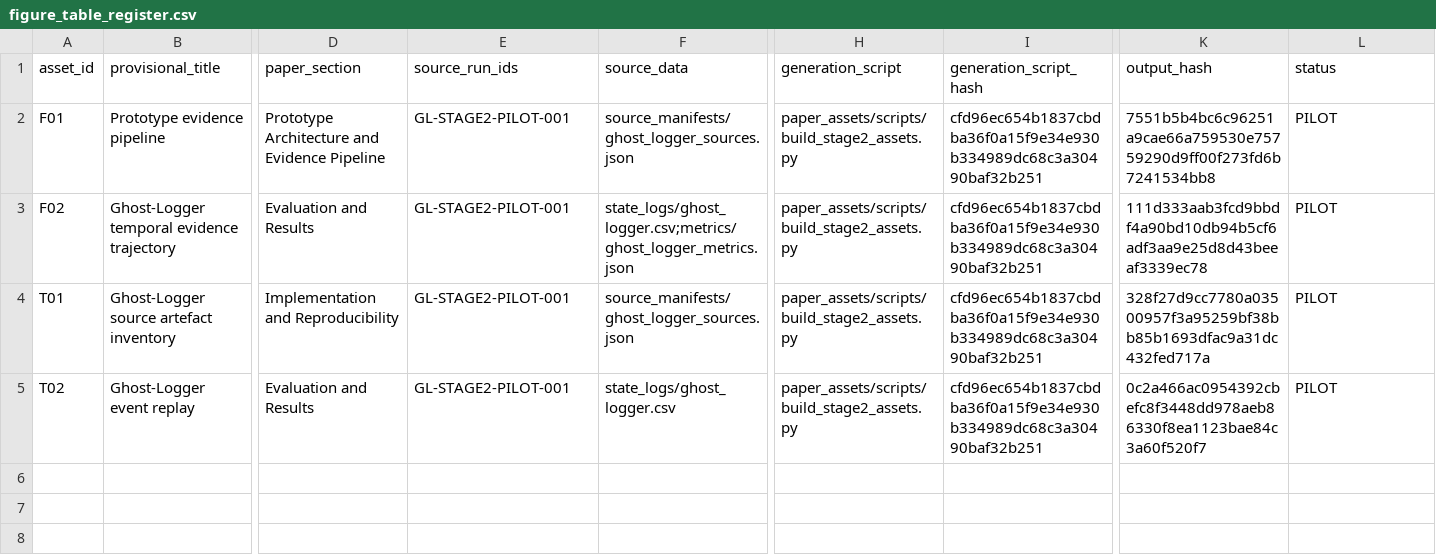
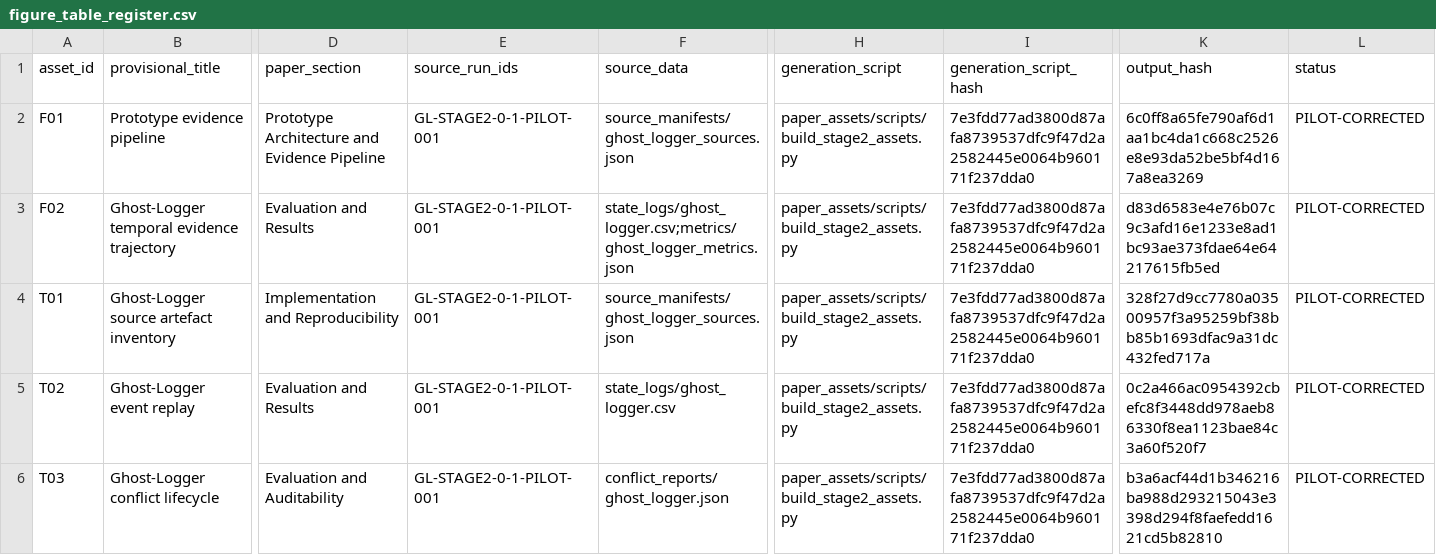
Before and after one commit to richietrap/sbom_to_audit, a CSV file: paper_assets/figure_table_register.csv, drawn as a sheet; only a part is shown, gaps mark what is left out; rows hold the shown columns only; the diff names each change by its address in the sheet, - before the commit and + after, or states it on an @@ line.

```diff
--- a/paper_assets/figure_table_register.csv
+++ b/paper_assets/figure_table_register.csv
-E2:E5 (source_run_ids): GL-STAGE2-PILOT-001
+E2:E5 (source_run_ids): GL-STAGE2-0-1-PILOT-001
-I2:I5 (generation_script_hash): cfd96ec654b1837cbdba36f0a15f9e34e930b334989dc68c3a30490baf32b251
+I2:I5 (generation_script_hash): 7e3fdd77ad3800d87afa8739537dfc9f47d2a2582445e0064b960171f237dda0
-K2 (output_hash): 7551b5b4bc6c96251a9cae66a759530e75759290d9ff00f273fd6b7241534bb8
+K2 (output_hash): 6c0ff8a65fe790af6d1aa1bc4da1c668c2526e8e93da52be5bf4d167a8ea3269
-L2:L5 (status): PILOT
+L2:L5 (status): PILOT-CORRECTED
-K3 (output_hash): 111d333aab3fcd9bbdf4a90bd10db94b5cf6adf3aa9e25d8d43beeaf3339ec78
+K3 (output_hash): d83d6583e4e76b07c9c3afd16e1233e8ad1bc93ae373fdae64e64217615fb5ed
+row 6: T03 | Ghost-Logger conflict lifecycle | Evaluation and Auditability | GL-STAGE2-0-1-PILOT-001 | conflict_reports/ghost_logger.json | paper_assets/scripts/build_stage2_assets.py | 7e3fdd77ad3800d87afa8739537dfc9f47d2a2582445e0064b960171f237dda0 | b3a6acf44d1b346216ba988d293215043e3398d294f8faefedd1621cd5b82810 | PILOT-CORRECTED
```
Also changed, not shown: docs/bug_register.csv, evaluation/run_registry.csv, 24 other files.
